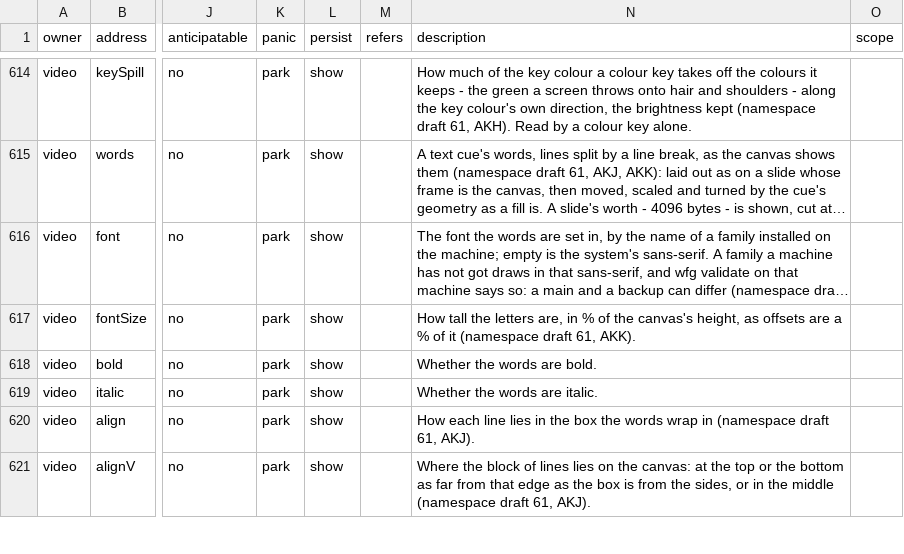
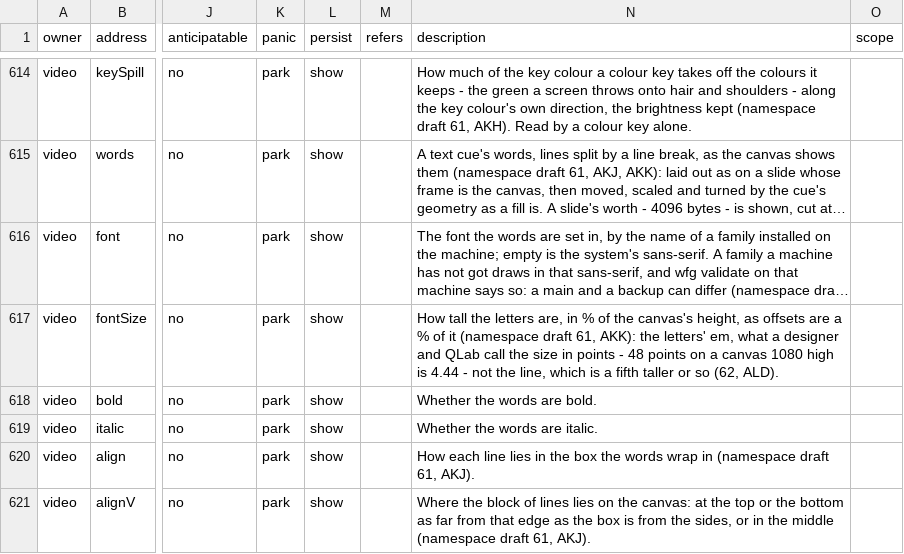
Before and after one commit to pob31/go.dot, a CSV file: docs/parameters/godot-parameters.csv, drawn as a sheet; only a part is shown, gaps mark what is left out; long unchanged cells end in …; the diff names each change by its address in the sheet, - before the commit and + after, or states it on an @@ line.

```diff
--- a/docs/parameters/godot-parameters.csv
+++ b/docs/parameters/godot-parameters.csv
-N617 (description): …draft 61, AKK).
+N617 (description): …draft 61, AKK): the letters' em, what a designer and QLab call the size in points - 48 points on a canvas 1080 high is 4.44 - not the line, which is a fifth taller or so (62, ALD).
```
Also changed, not shown: 6 other files.
